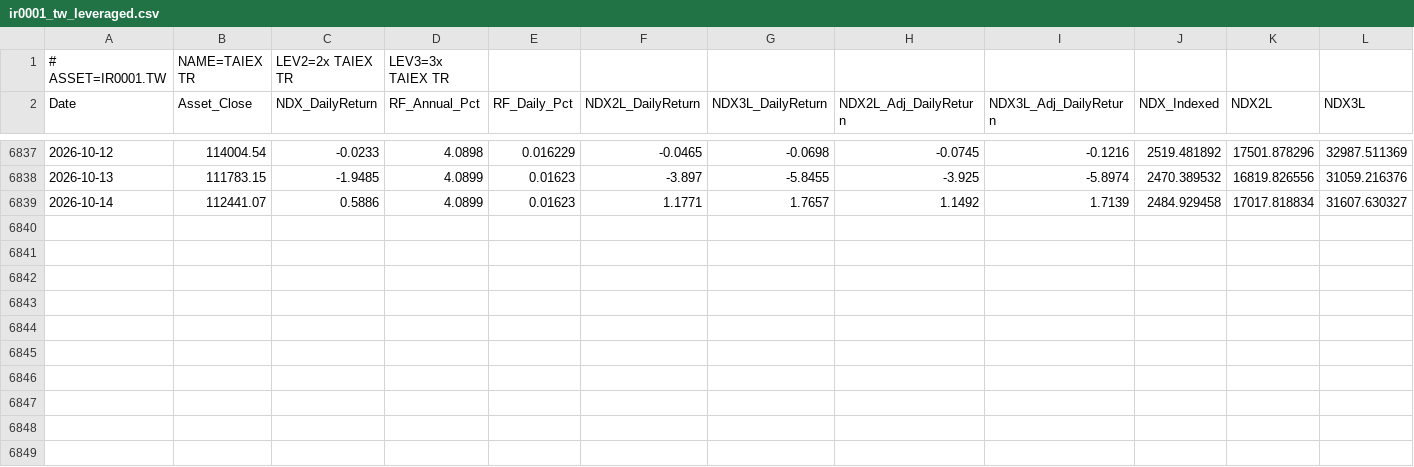
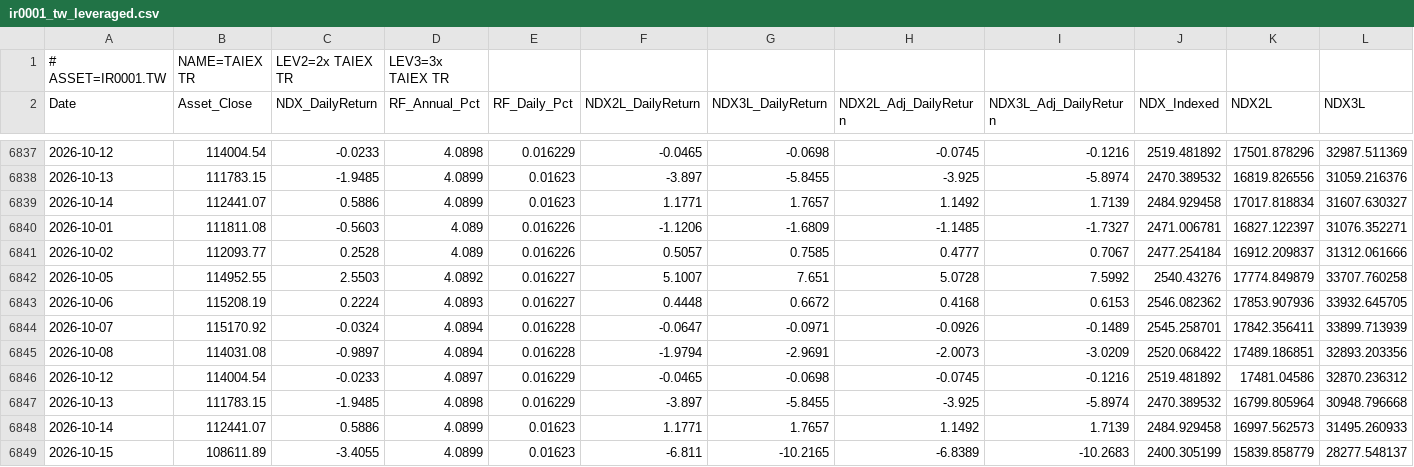
Before and after one commit to petahung/monte_carlo_sim, a CSV file: data/ir0001_tw_leveraged.csv, drawn as a sheet; only a part is shown, gaps mark what is left out; rows hold the shown columns only; the diff names each change by its address in the sheet, - before the commit and + after, or states it on an @@ line.

```diff
--- a/data/ir0001_tw_leveraged.csv
+++ b/data/ir0001_tw_leveraged.csv
+row 6840: 2026-10-01 | 111811.08 | -0.5603 | 4.089 | 0.016226 | -1.1206 | -1.6809 | -1.1485 | -1.7327 | 2471.006781 | 16827.122397 | 31076.352271
+row 6841: 2026-10-02 | 112093.77 | 0.2528 | 4.089 | 0.016226 | 0.5057 | 0.7585 | 0.4777 | 0.7067 | 2477.254184 | 16912.209837 | 31312.061666
+row 6842: 2026-10-05 | 114952.55 | 2.5503 | 4.0892 | 0.016227 | 5.1007 | 7.651 | 5.0728 | 7.5992 | 2540.43276 | 17774.849879 | 33707.760258
+row 6843: 2026-10-06 | 115208.19 | 0.2224 | 4.0893 | 0.016227 | 0.4448 | 0.6672 | 0.4168 | 0.6153 | 2546.082362 | 17853.907936 | 33932.645705
+row 6844: 2026-10-07 | 115170.92 | -0.0324 | 4.0894 | 0.016228 | -0.0647 | -0.0971 | -0.0926 | -0.1489 | 2545.258701 | 17842.356411 | 33899.713939
+row 6845: 2026-10-08 | 114031.08 | -0.9897 | 4.0894 | 0.016228 | -1.9794 | -2.9691 | -2.0073 | -3.0209 | 2520.068422 | 17489.186851 | 32893.203356
+row 6846: 2026-10-12 | 114004.54 | -0.0233 | 4.0897 | 0.016229 | -0.0465 | -0.0698 | -0.0745 | -0.1216 | 2519.481892 | 17481.04586 | 32870.236312
+row 6847: 2026-10-13 | 111783.15 | -1.9485 | 4.0898 | 0.016229 | -3.897 | -5.8455 | -3.925 | -5.8974 | 2470.389532 | 16799.805964 | 30948.796668
+row 6848: 2026-10-14 | 112441.07 | 0.5886 | 4.0899 | 0.01623 | 1.1771 | 1.7657 | 1.1492 | 1.7139 | 2484.929458 | 16997.562573 | 31495.260933
+row 6849: 2026-10-15 | 108611.89 | -3.4055 | 4.0899 | 0.01623 | -6.811 | -10.2165 | -6.8389 | -10.2683 | 2400.305199 | 15839.858779 | 28277.548137
```
Also changed, not shown: data/0050_tw_leveraged.csv, data/btc-usd_leveraged.csv, 4 other files.
